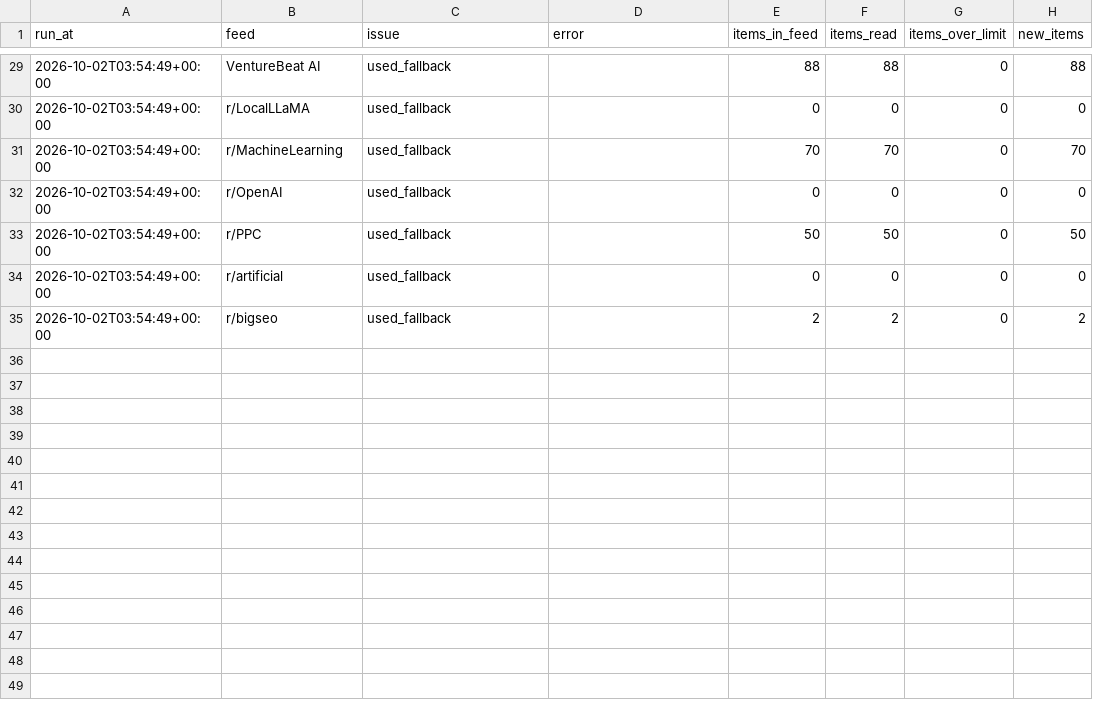
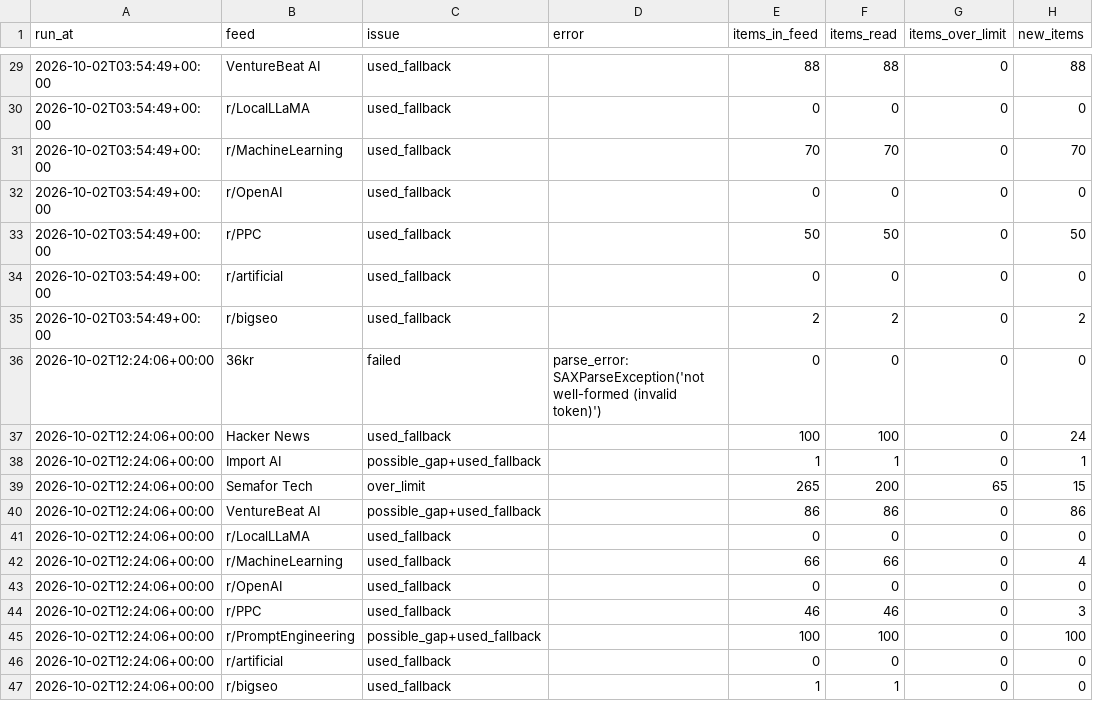
Before and after one commit to pmongcal/scanner-v3, a CSV file: audit/feed_problems.csv, drawn as a sheet; only a part is shown, gaps mark what is left out; the diff names each change by its address in the sheet, - before the commit and + after, or states it on an @@ line.

```diff
--- a/audit/feed_problems.csv
+++ b/audit/feed_problems.csv
+row 36: 2026-10-02T12:24:06+00:00 | 36kr | failed | parse_error: SAXParseException('not well-formed (invalid token)') | 0 | 0 | 0 | 0
+row 37: 2026-10-02T12:24:06+00:00 | Hacker News | used_fallback |  | 100 | 100 | 0 | 24
+row 38: 2026-10-02T12:24:06+00:00 | Import AI | possible_gap+used_fallback |  | 1 | 1 | 0 | 1
+row 39: 2026-10-02T12:24:06+00:00 | Semafor Tech | over_limit |  | 265 | 200 | 65 | 15
+row 40: 2026-10-02T12:24:06+00:00 | VentureBeat AI | possible_gap+used_fallback |  | 86 | 86 | 0 | 86
+row 41: 2026-10-02T12:24:06+00:00 | r/LocalLLaMA | used_fallback |  | 0 | 0 | 0 | 0
+row 42: 2026-10-02T12:24:06+00:00 | r/MachineLearning | used_fallback |  | 66 | 66 | 0 | 4
+row 43: 2026-10-02T12:24:06+00:00 | r/OpenAI | used_fallback |  | 0 | 0 | 0 | 0
+row 44: 2026-10-02T12:24:06+00:00 | r/PPC | used_fallback |  | 46 | 46 | 0 | 3
+row 45: 2026-10-02T12:24:06+00:00 | r/PromptEngineering | possible_gap+used_fallback |  | 100 | 100 | 0 | 100
+row 46: 2026-10-02T12:24:06+00:00 | r/artificial | used_fallback |  | 0 | 0 | 0 | 0
+row 47: 2026-10-02T12:24:06+00:00 | r/bigseo | used_fallback |  | 1 | 1 | 0 | 0
```
Also changed, not shown: 4 other files.
